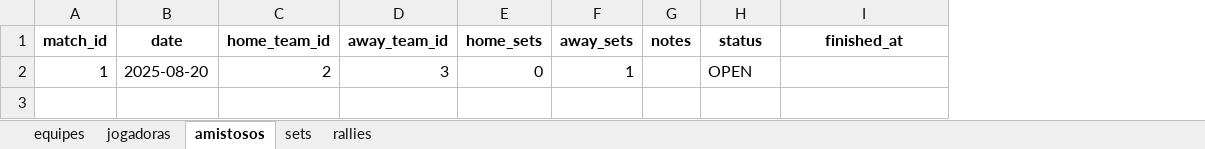
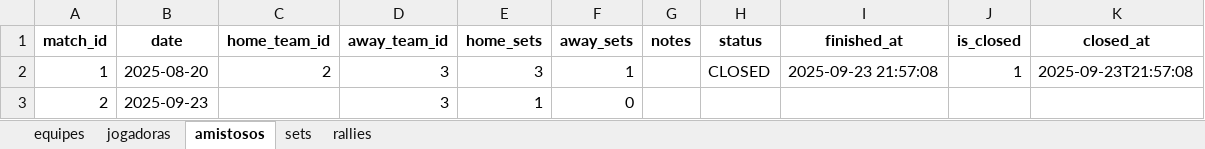
Before and after one commit to robersaun/univolei, an Excel workbook: volei_base_dados.xlsx, sheet amistosos, drawn as a sheet; values as stored, in another font and other column widths than the file's, no borders; the diff names each change by its address in the sheet, - before the commit and + after, or states it on an @@ line.

```diff
--- a/volei_base_dados.xlsx (sheet amistosos)
+++ b/volei_base_dados.xlsx (sheet amistosos)
+column J (is_closed), row 2: 1
+column K (closed_at), row 2: 2025-09-23T21:57:08
-E2 (home_sets): 0
+E2 (home_sets): 3
-H2 (status): OPEN
+H2 (status): CLOSED
-I2 (finished_at): (empty)
+I2 (finished_at): 2025-09-23 21:57:08
+row 3: 2 | 2025-09-23 |  | 3 | 1 | 0
```
Also changed, not shown: sheet rallies, sheet sets, sheet equipes, 11 other files.
